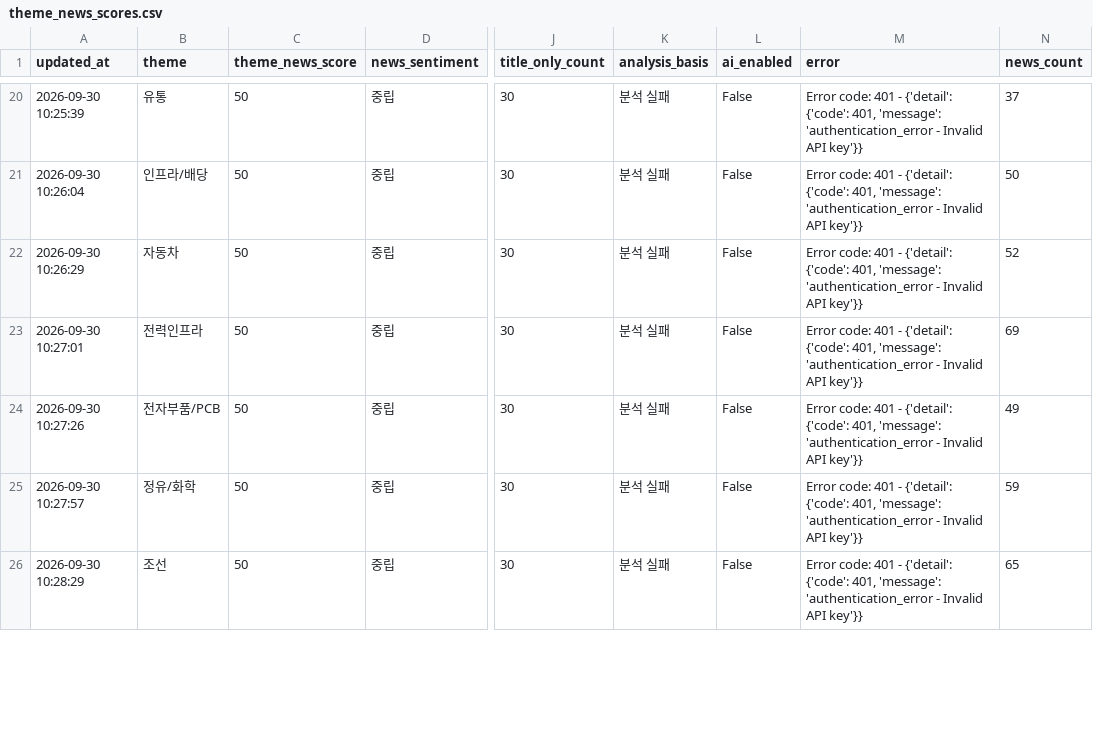
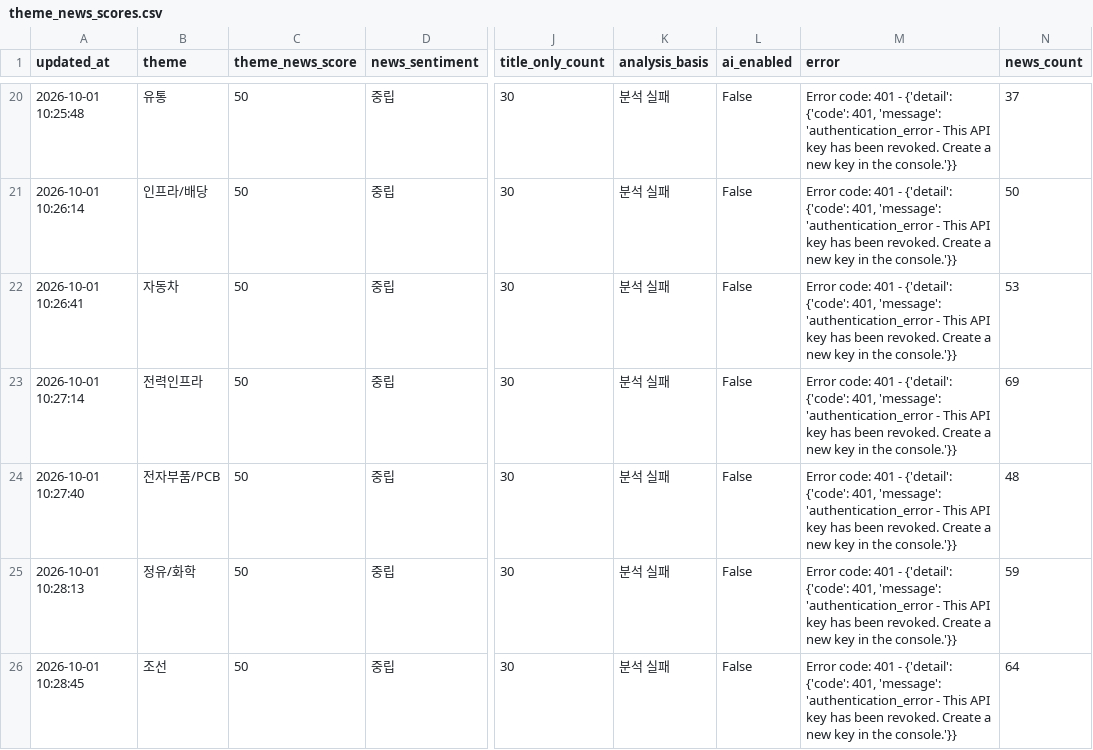
Before and after one commit to Dolphin-cs224/ai-turbo, a CSV file: data/theme_news_scores.csv, drawn as a sheet; only a part is shown, gaps mark what is left out; the diff covers the shown part only; the diff names each change by its address in the sheet, - before the commit and + after, or states it on an @@ line.

```diff
--- a/data/theme_news_scores.csv
+++ b/data/theme_news_scores.csv
-A20 (updated_at): 2026-09-30 10:25:39
+A20 (updated_at): 2026-10-01 10:25:48
-M20:M26 (error): …'authentication_error - Invalid API key'}}
+M20:M26 (error): …'authentication_error - This API key has been revoked. Create a new key in the console.'}}
-A21 (updated_at): 2026-09-30 10:26:04
+A21 (updated_at): 2026-10-01 10:26:14
-A22 (updated_at): 2026-09-30 10:26:29
+A22 (updated_at): 2026-10-01 10:26:41
-N22 (news_count): 52
+N22 (news_count): 53
-A23 (updated_at): 2026-09-30 10:27:01
+A23 (updated_at): 2026-10-01 10:27:14
-A24 (updated_at): 2026-09-30 10:27:26
+A24 (updated_at): 2026-10-01 10:27:40
-N24 (news_count): 49
+N24 (news_count): 48
-A25 (updated_at): 2026-09-30 10:27:57
+A25 (updated_at): 2026-10-01 10:28:13
-A26 (updated_at): 2026-09-30 10:28:29
+A26 (updated_at): 2026-10-01 10:28:45
-N26 (news_count): 65
+N26 (news_count): 64
```
Also changed, not shown: 65 edited cells elsewhere in this file, 1 other file.
